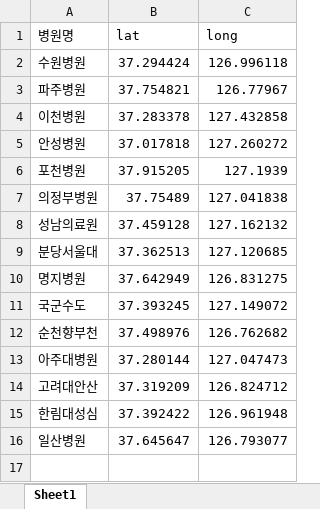
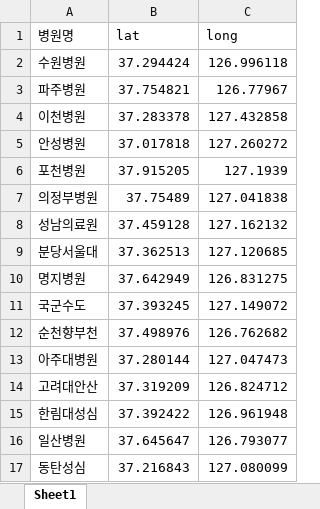
Before and after one commit to shinykorea/corona-sickbed, an Excel workbook: hospital.xlsx, sheet Sheet1, drawn as a sheet; values as stored, in another font and other column widths than the file's, no borders; the diff names each change by its address in the sheet, - before the commit and + after, or states it on an @@ line.

Commit message:
동탄성심 위경도 추가

```diff
--- a/hospital.xlsx (sheet Sheet1)
+++ b/hospital.xlsx (sheet Sheet1)
+row 17: 동탄성심 | 37.216843 | 127.080099
```
Also changed, not shown: 1 other file.
